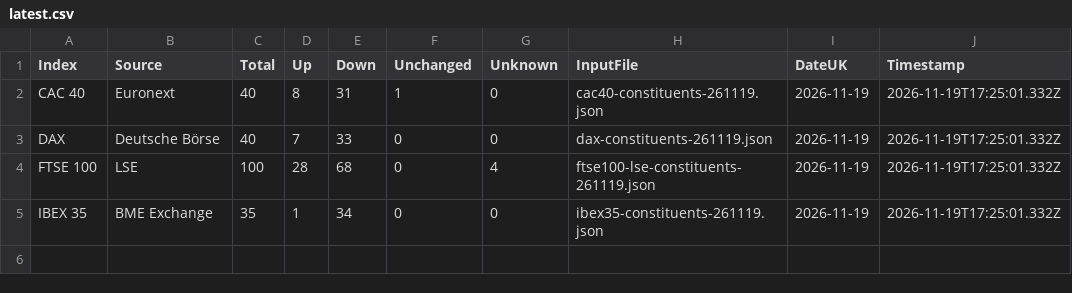
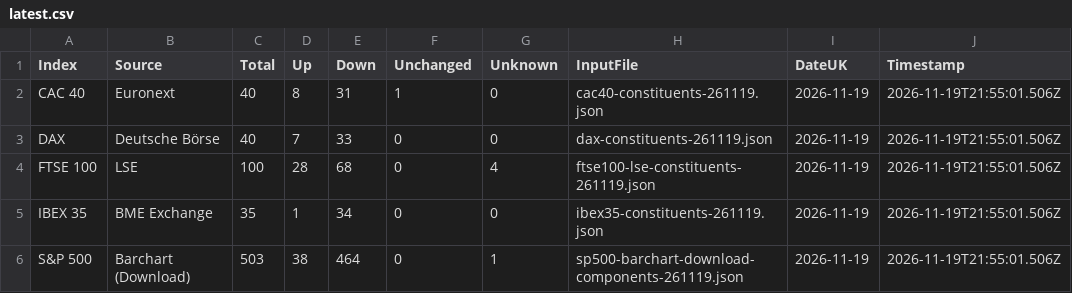
Before and after one commit to compound-lab/data, a CSV file: published/data/datasets/index_breadth/latest.csv, drawn as a sheet.

Commit message:
Update published data (2026-11-19T22-41-05-601Z)

```diff
--- a/published/data/datasets/index_breadth/latest.csv
+++ b/published/data/datasets/index_breadth/latest.csv
@@ -1,5 +1,6 @@
 Index,Source,Total,Up,Down,Unchanged,Unknown,InputFile,DateUK,Timestamp
-CAC 40,Euronext,40,8,31,1,0,cac40-constituents-261119.json,2026-11-19,2026-11-19T17:25:01.332Z
-DAX,Deutsche Börse,40,7,33,0,0,dax-constituents-261119.json,2026-11-19,2026-11-19T17:25:01.332Z
-FTSE 100,LSE,100,28,68,0,4,ftse100-lse-constituents-261119.json,2026-11-19,2026-11-19T17:25:01.332Z
-IBEX 35,BME Exchange,35,1,34,0,0,ibex35-constituents-261119.json,2026-11-19,2026-11-19T17:25:01.332Z
+CAC 40,Euronext,40,8,31,1,0,cac40-constituents-261119.json,2026-11-19,2026-11-19T21:55:01.506Z
+DAX,Deutsche Börse,40,7,33,0,0,dax-constituents-261119.json,2026-11-19,2026-11-19T21:55:01.506Z
+FTSE 100,LSE,100,28,68,0,4,ftse100-lse-constituents-261119.json,2026-11-19,2026-11-19T21:55:01.506Z
+IBEX 35,BME Exchange,35,1,34,0,0,ibex35-constituents-261119.json,2026-11-19,2026-11-19T21:55:01.506Z
+S&P 500,Barchart (Download),503,38,464,0,1,sp500-barchart-download-components-261119.json,2026-11-19,2026-11-19T21:55:01.506Z
```
Also changed, not shown: published/data/datasets/index_breadth/combined_latest.csv, published/data/datasets/index_headlines/etf_latest.csv, 11 other files.
